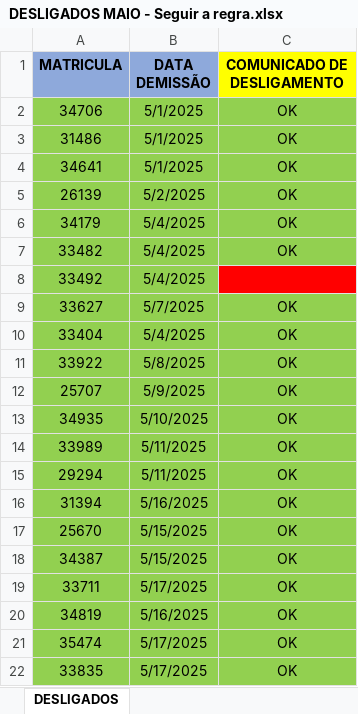
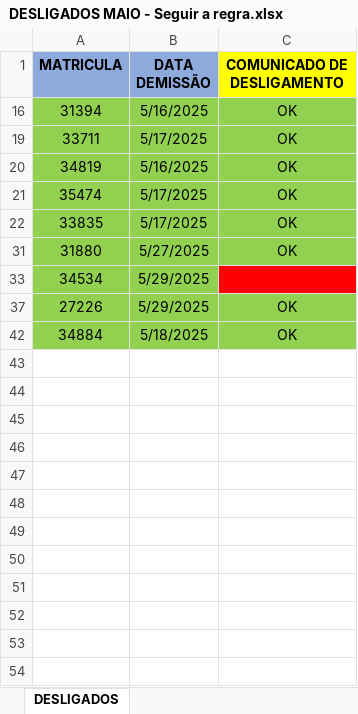
Before and after one commit to ajndantas/I2A2-Grupo_01, an Excel workbook: Desafio 4 - Vale Refeição/Desafio 4 - Dados/DESLIGADOS MAIO - Seguir a regra.xlsx, sheet DESLIGADOS, drawn as a sheet; only a part is shown; the shorter side is filled out with more unchanged rows; values as stored, in another font and other column widths than the file's, no borders; the diff covers the shown part only; the diff names each change by its address in the sheet, - before the commit and + after, or states it on an @@ line.

```diff
--- a/Desafio 4 - Vale Refeição/Desafio 4 - Dados/DESLIGADOS MAIO - Seguir a regra.xlsx (sheet DESLIGADOS)
+++ b/Desafio 4 - Vale Refeição/Desafio 4 - Dados/DESLIGADOS MAIO - Seguir a regra.xlsx (sheet DESLIGADOS)
@@ row 2 hidden: 34706 | 5/1/2025 | OK @@
@@ row 3 hidden: 31486 | 5/1/2025 | OK @@
@@ row 4 hidden: 34641 | 5/1/2025 | OK @@
@@ row 5 hidden: 26139 | 5/2/2025 | OK @@
@@ row 6 hidden: 34179 | 5/4/2025 | OK @@
@@ row 7 hidden: 33482 | 5/4/2025 | OK @@
@@ row 8 hidden: 33492 | 5/4/2025 @@
@@ row 9 hidden: 33627 | 5/7/2025 | OK @@
@@ row 10 hidden: 33404 | 5/4/2025 | OK @@
@@ row 11 hidden: 33922 | 5/8/2025 | OK @@
@@ row 12 hidden: 25707 | 5/9/2025 | OK @@
@@ row 13 hidden: 34935 | 5/10/2025 | OK @@
@@ row 14 hidden: 33989 | 5/11/2025 | OK @@
@@ row 15 hidden: 29294 | 5/11/2025 | OK @@
@@ row 17 hidden: 25670 | 5/15/2025 | OK @@
@@ row 18 hidden: 34387 | 5/15/2025 | OK @@
```
Also changed, not shown: 26 hidden or unhidden rows elsewhere in this sheet, Desafio 4 - Vale Refeição/Desafio 4 - Dados/EXTERIOR - Não considera.xlsx, 4 other files.
